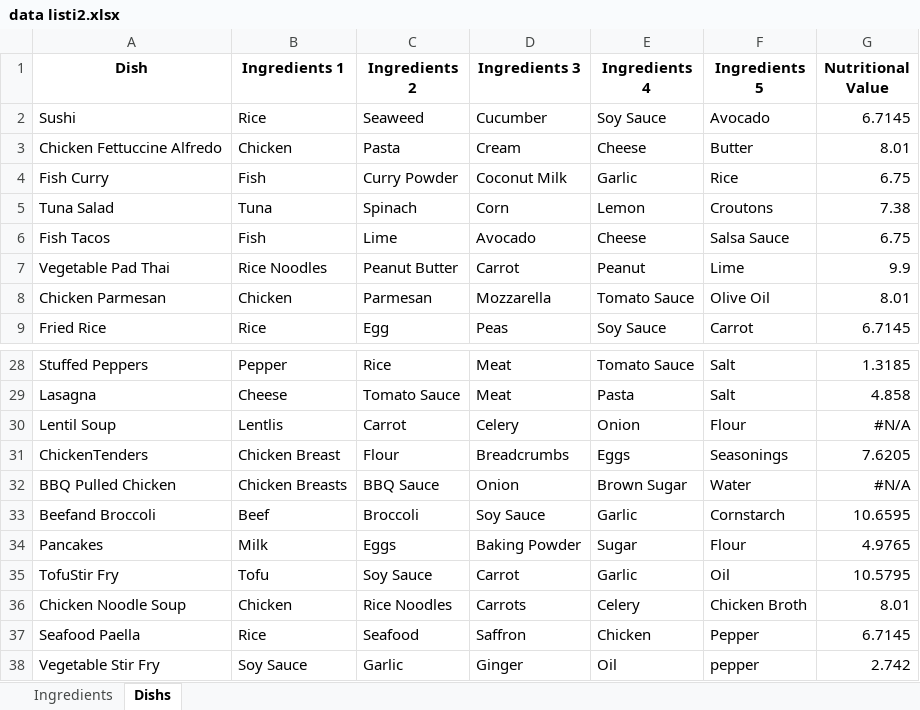
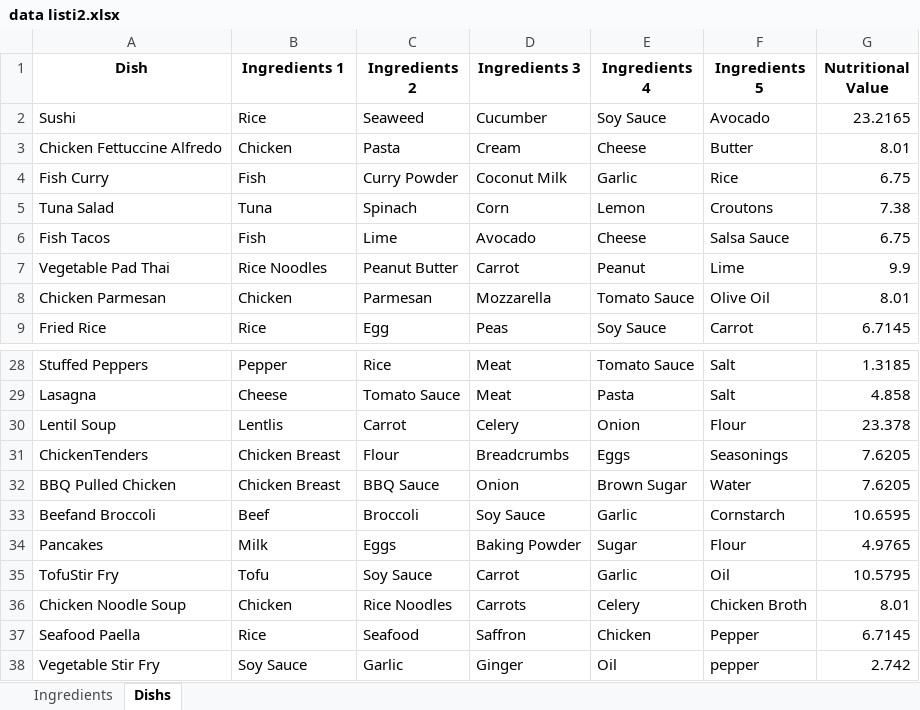
Before and after one commit to noakoch/Final_Project_, an Excel workbook: data listi2.xlsx, sheet Dishs, drawn as a sheet; only a part is shown, gaps mark what is left out; values as stored, in another font and other column widths than the file's, no borders; the diff names each change by its address in the sheet, - before the commit and + after, or states it on an @@ line.

```diff
--- a/data listi2.xlsx (sheet Dishs)
+++ b/data listi2.xlsx (sheet Dishs)
-G2 (Nutritional Value): 6.7145
+G2 (Nutritional Value): 23.2165
-G30 (Nutritional Value): #N/A
+G30 (Nutritional Value): 23.378
-B32 (Ingredients 1): Chicken Breasts
+B32 (Ingredients 1): Chicken Breast
-G32 (Nutritional Value): #N/A
+G32 (Nutritional Value): 7.6205
```
Also changed, not shown: sheet Ingredients, users.xlsx, 3 other files.
